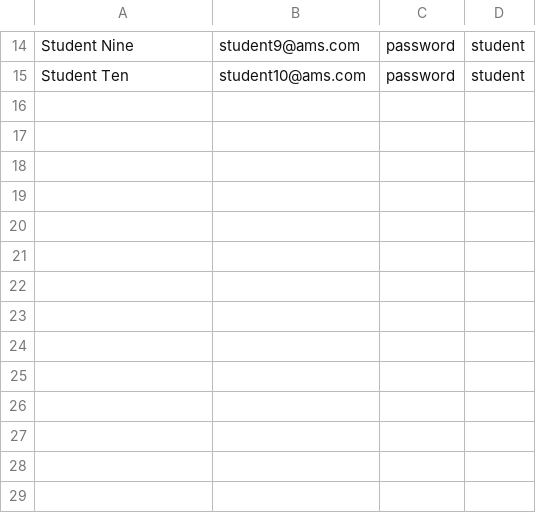
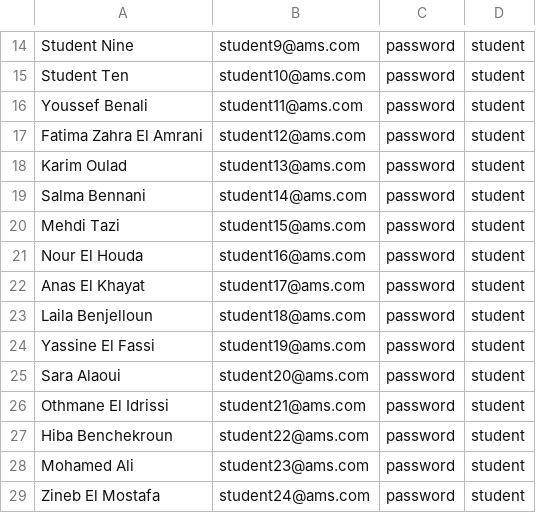
Before and after one commit to abdelhaymallouli/AttendanceFlow-AMS, a CSV file: AttendanceFlow-AMS/database/data/users.csv, drawn as a sheet; only a part is shown, gaps mark what is left out; the diff names each change by its address in the sheet, - before the commit and + after, or states it on an @@ line.

Commit message:
feat(teacher): redesign dashboard, fix attendance entry, add self-session creation      - Redesign teacher dashboard to match maquete: gradient current-session        banner, 4 stat cards, quick actions panel, classes overview        with per-group attendance rates, session list view, dynamic activity feed      - Fix DashboardController pluck('groups') SQL error → pluck('groups.id')      - Filter dashboard sessions to today only (whereDate) for consistency      - Fix attendance entry index: define missing attendanceApp Alpine function        to resolve "attendanceApp is not defined" JS error      - Redesign attendance entry show to match admin style: radio buttons with        peer-checked CSS, <x-student-attendance-row> component, inline Alpine        with DOM-based stats/search, remove broken $studentsData reference      - Add Teacher\SessionController with pivot validation + conflict detection      - Add teacher session routes (create/store) and new session form view      - Add route teacher.sessions.attendance.store for attendance form POST      - Add module_teacher_group CSV seed data (27 pivot rows)      - Expand seed data: 24 students, 20 sessions (May 11-15), attendance        records, justifications      - Update use case diagrams (sprint1.puml, global.puml) with UC_W08      - Update sidebar-teacher with live links (New Session, Attendance Entry)      - Add user avatar initial button to dashboard layout topbar      - Rebuild documentation (views/teacher.md, http/teacher_controllers.md,        planning/project_status_and_next_steps.md)      - Rebuild documentation (views/teacher.md, http/teacher_controllers.md,                                            AttendanceFlow-AMS/app/Http/Co+31 -1       AttendanceFlow-AMS/app/Http/Contr+89        planning/project_status_and_next_steps.md)

```diff
--- a/AttendanceFlow-AMS/database/data/users.csv
+++ b/AttendanceFlow-AMS/database/data/users.csv
+row 16: Youssef Benali | student11@ams.com | password | student
+row 17: Fatima Zahra El Amrani | student12@ams.com | password | student
+row 18: Karim Oulad | student13@ams.com | password | student
+row 19: Salma Bennani | student14@ams.com | password | student
+row 20: Mehdi Tazi | student15@ams.com | password | student
+row 21: Nour El Houda | student16@ams.com | password | student
+row 22: Anas El Khayat | student17@ams.com | password | student
+row 23: Laila Benjelloun | student18@ams.com | password | student
+row 24: Yassine El Fassi | student19@ams.com | password | student
+row 25: Sara Alaoui | student20@ams.com | password | student
+row 26: Othmane El Idrissi | student21@ams.com | password | student
+row 27: Hiba Benchekroun | student22@ams.com | password | student
+row 28: Mohamed Ali | student23@ams.com | password | student
+row 29: Zineb El Mostafa | student24@ams.com | password | student
```
Also changed, not shown: AttendanceFlow-AMS/database/data/attendance_records.csv, AttendanceFlow-AMS/database/data/sessions.csv, 46 other files.
